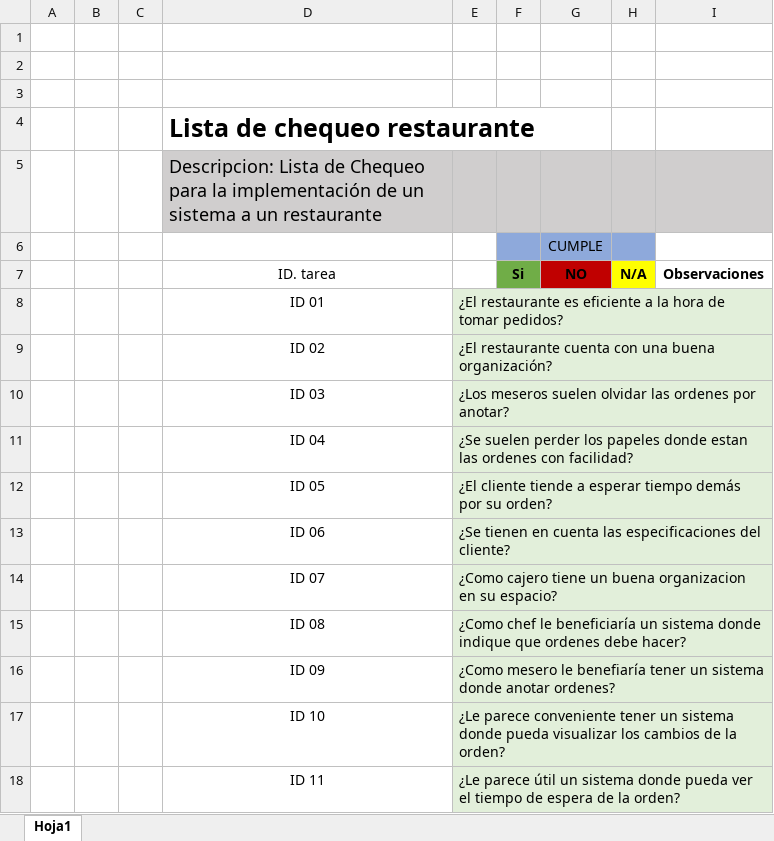
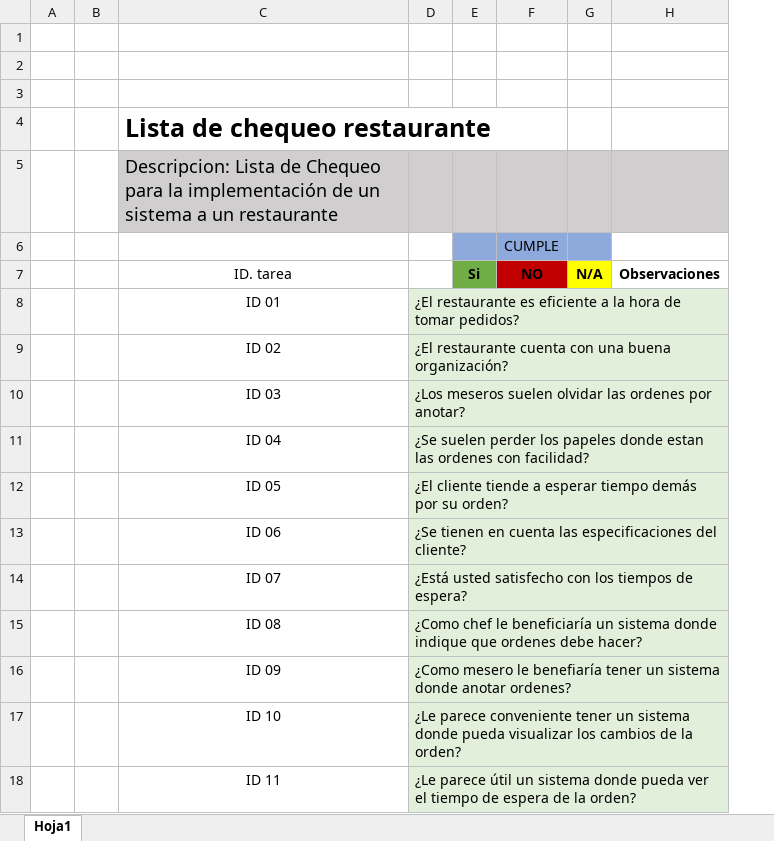
Before and after one commit to Paumis/Orden-Brivs, an Excel workbook: Lista de chequeo.xlsx, sheet Hoja1, drawn as a sheet; values as stored, in another font and other column widths than the file's, no borders; removed rows and columns are numbered as before the commit, all else as after; the diff names each change by its address in the sheet, - before the commit and + after, or states it on an @@ line.

Commit message:
version tres de testeo lista de chequeo

```diff
--- a/Lista de chequeo.xlsx (sheet Hoja1)
+++ b/Lista de chequeo.xlsx (sheet Hoja1)
-column C, empty
-D14: ¿Como cajero tiene un buena organizacion en su espacio?
+D14: ¿Está usted satisfecho con los tiempos de espera?
```
